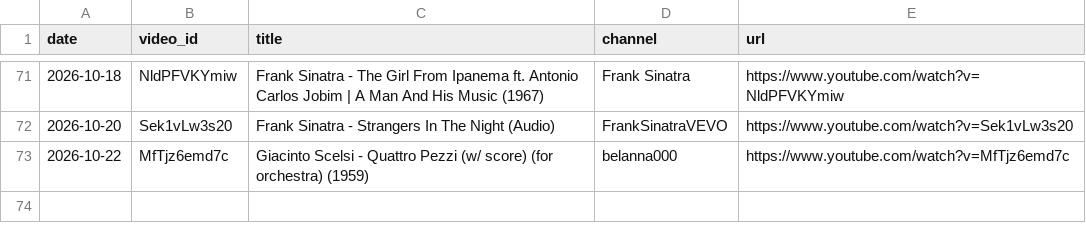
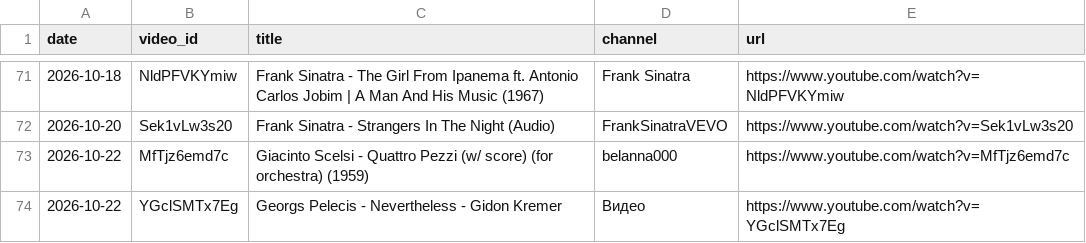
Before and after one commit to mikbalyilmaz/daily-musiclog, a CSV file: data/daily_tracks.csv, drawn as a sheet; only a part is shown, gaps mark what is left out.

Commit message:
Add track 2026-10-22: Georgs Pelecis - Nevertheless - Gidon Kremer

```diff
--- a/data/daily_tracks.csv
+++ b/data/daily_tracks.csv
@@ -73 +73,2 @@ date,video_id,title,channel,url
 2026-10-22,MfTjz6emd7c,Giacinto Scelsi - Quattro Pezzi (w/ score) (for orchestra) (1959),belanna000,https://www.youtube.com/watch?v=MfTjz6emd7c
+2026-10-22,YGclSMTx7Eg,Georgs Pelecis - Nevertheless - Gidon Kremer,Видео,https://www.youtube.com/watch?v=YGclSMTx7Eg
```
Also changed, not shown: 3 other files.
